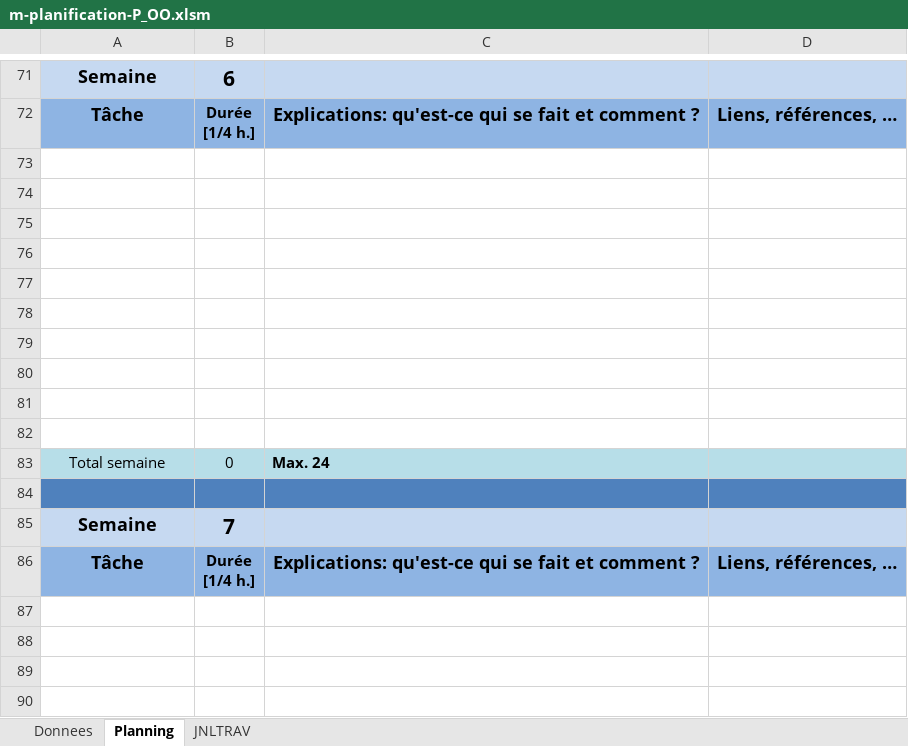
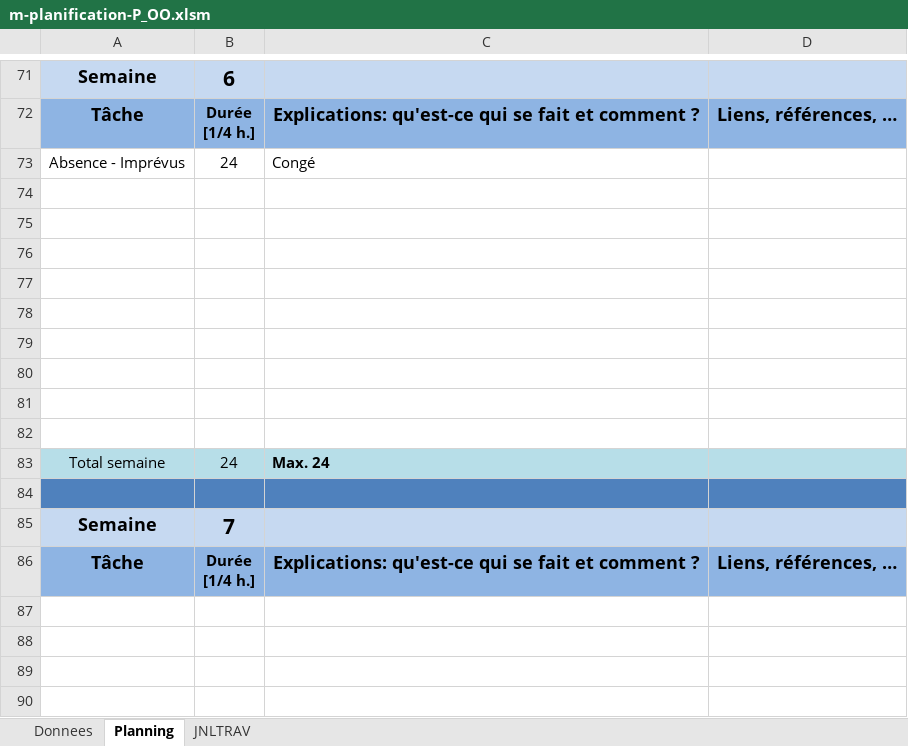
Before and after one commit to ThomasRey1/P-OO, an Excel workbook: m-planification-P_OO.xlsm, sheet Planning, drawn as a sheet; only a part is shown, gaps mark what is left out; values as stored, in another font and other column widths than the file's, no borders; charts and pictures not drawn; removed rows and columns are numbered as before the commit, all else as after; the diff names each change by its address in the sheet, - before the commit and + after, or states it on an @@ line.

```diff
--- a/m-planification-P_OO.xlsm (sheet Planning)
+++ b/m-planification-P_OO.xlsm (sheet Planning)
+row 73: Absence - Imprévus | 24 | Congé
-row 82: (empty)
-B83: 0
+B83: 24
```
Also changed, not shown: sheet JNLTRAV.
